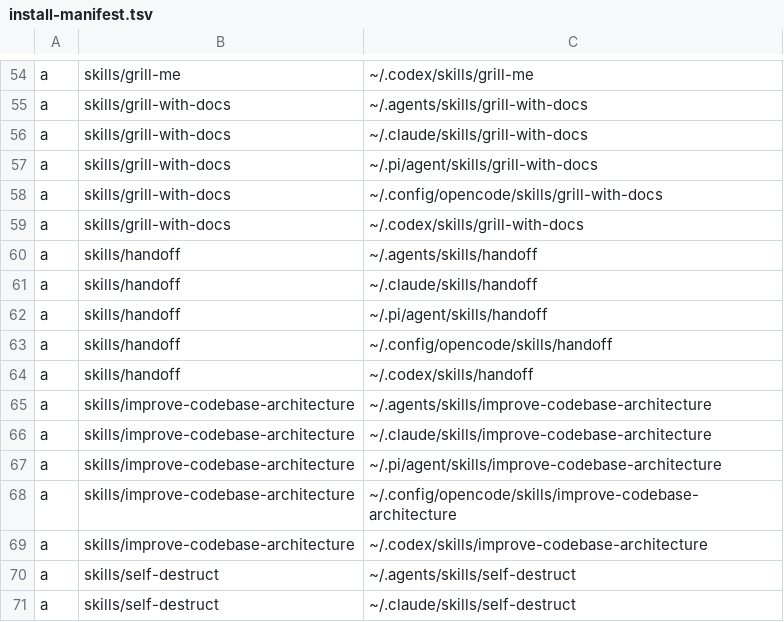
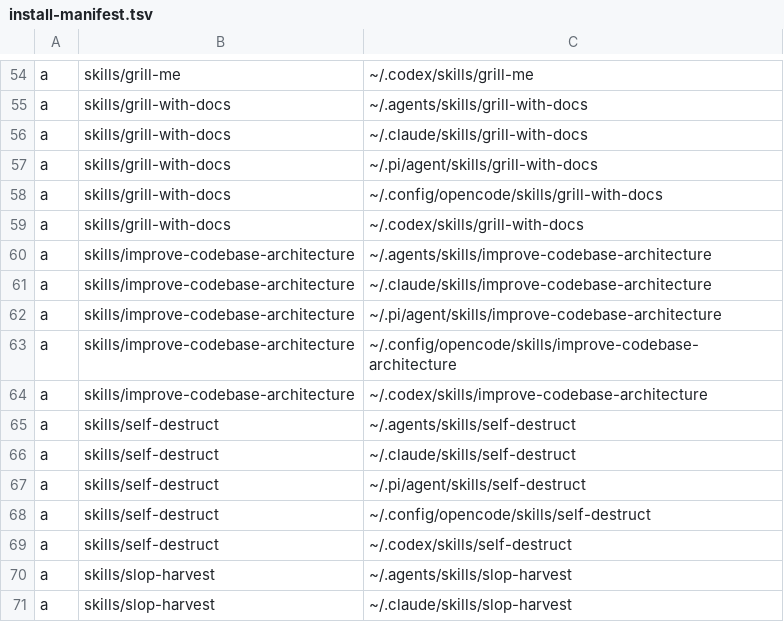
Before and after one commit to tsah/dotfiles, a TSV file: install-manifest.tsv, drawn as a sheet; only a part is shown, gaps mark what is left out; the shorter side is filled out with more unchanged rows.

```diff
--- a/install-manifest.tsv
+++ b/install-manifest.tsv
@@ -59,7 +59,2 @@ a	skills/grill-with-docs	~/.config/opencode/skills/grill-with-docs
 a	skills/grill-with-docs	~/.codex/skills/grill-with-docs
-a	skills/handoff	~/.agents/skills/handoff
-a	skills/handoff	~/.claude/skills/handoff
-a	skills/handoff	~/.pi/agent/skills/handoff
-a	skills/handoff	~/.config/opencode/skills/handoff
-a	skills/handoff	~/.codex/skills/handoff
 a	skills/improve-codebase-architecture	~/.agents/skills/improve-codebase-architecture
```
Also changed, not shown: 1 other file.
